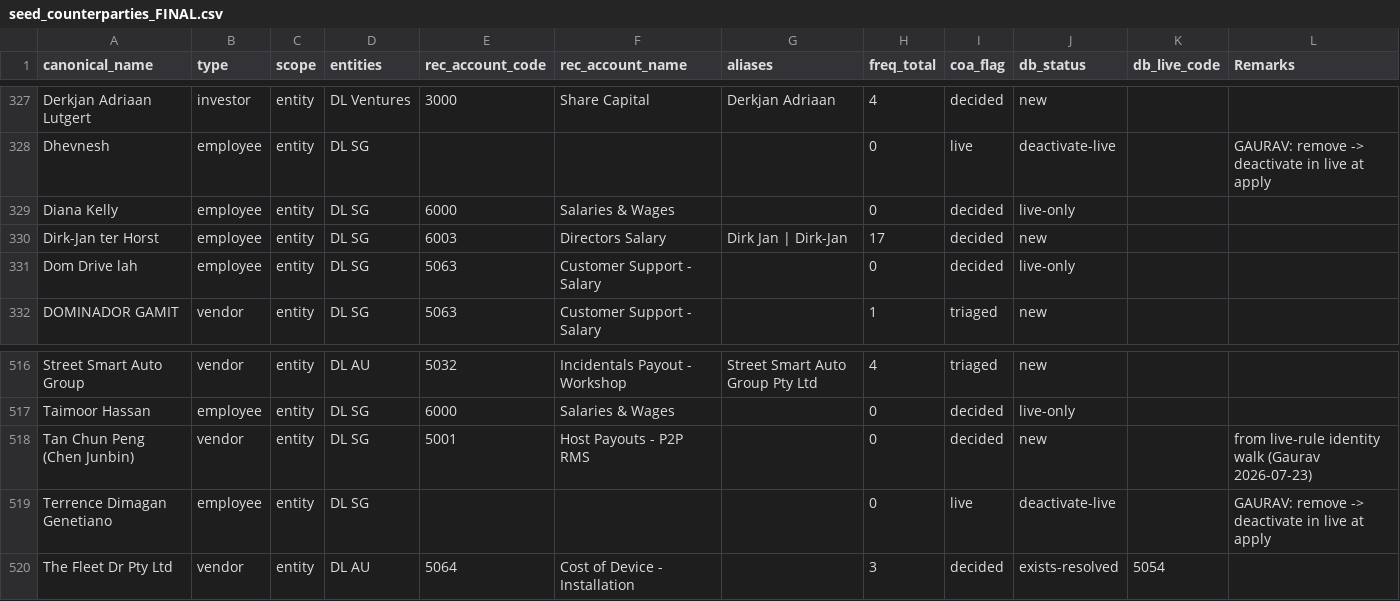
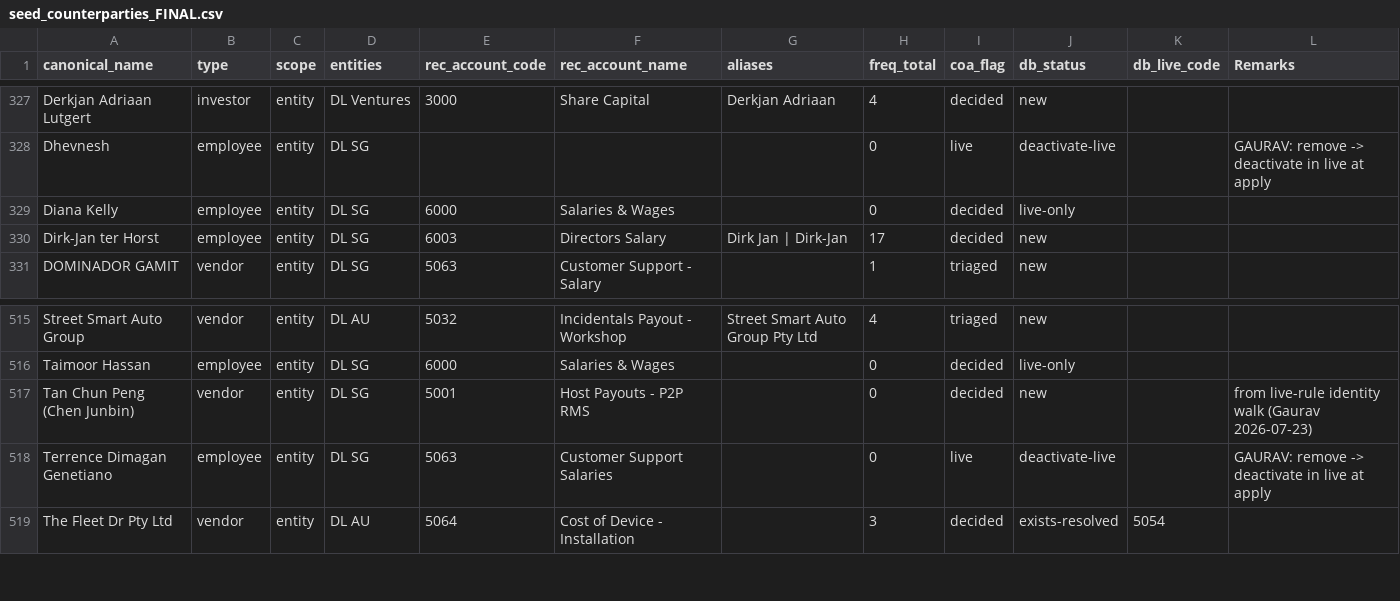
Before and after one commit to drive-lah/finance-api, a CSV file: documentation/wip/reconciliation/seed_counterparties_FINAL.csv, drawn as a sheet; only a part is shown, gaps mark what is left out.

```diff
--- a/documentation/wip/reconciliation/seed_counterparties_FINAL.csv
+++ b/documentation/wip/reconciliation/seed_counterparties_FINAL.csv
@@ -330,3 +330,2 @@ Diana Kelly,employee,entity,DL SG,6000,Salaries & Wages,,0,decided,live-only,,
 Dirk-Jan ter Horst,employee,entity,DL SG,6003,Directors Salary,Dirk Jan | Dirk-Jan,17,decided,new,,
-Dom Drive lah,employee,entity,DL SG,5063,Customer Support - Salary,,0,decided,live-only,,
 DOMINADOR GAMIT,vendor,entity,DL SG,5063,Customer Support - Salary,,1,triaged,new,,
@@ -518,3 +517,3 @@ Taimoor Hassan,employee,entity,DL SG,6000,Salaries & Wages,,0,decided,live-only,
 Tan Chun Peng (Chen Junbin),vendor,entity,DL SG,5001,Host Payouts - P2P RMS,,0,decided,new,,from live-rule identity walk (Gaurav 2026-07-23)
-Terrence Dimagan Genetiano,employee,entity,DL SG,,,,0,live,deactivate-live,,GAURAV: remove -> deactivate in live at apply
+Terrence Dimagan Genetiano,employee,entity,DL SG,5063,Customer Support Salaries,,0,live,deactivate-live,,GAURAV: remove -> deactivate in live at apply
 The Fleet Dr Pty Ltd,vendor,entity,DL AU,5064,Cost of Device - Installation,,3,decided,exists-resolved,5054,
```
Also changed, not shown: 1 other file.
